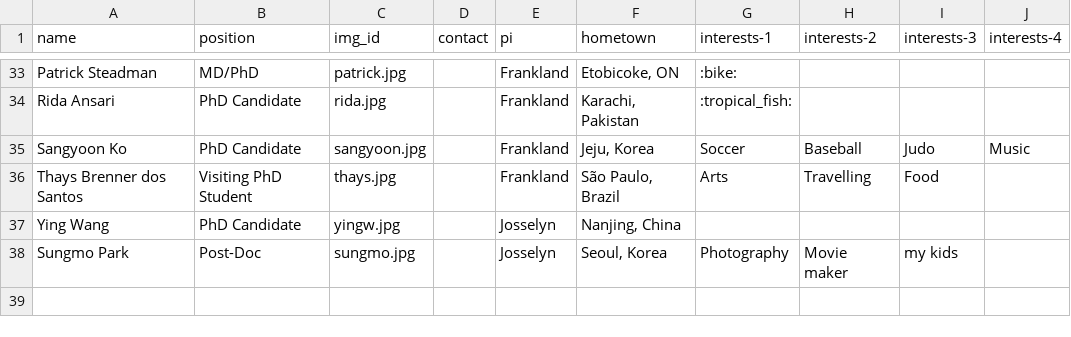
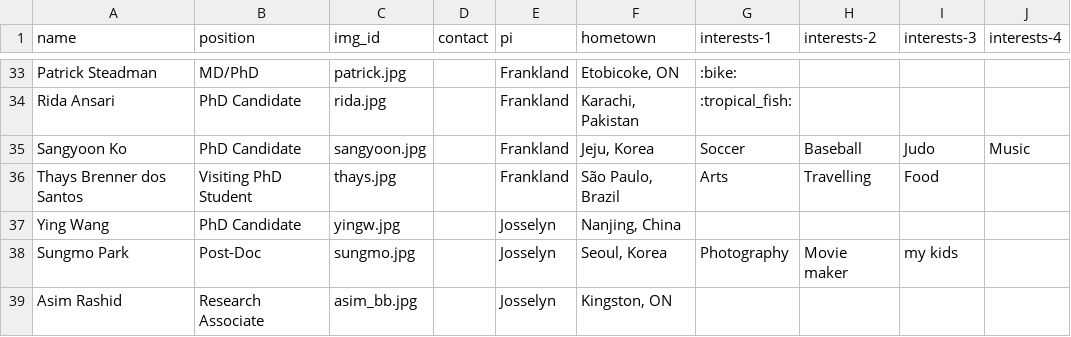
Before and after one commit to jf-lab/jflab, a CSV file: _data/all_members.csv, drawn as a sheet; only a part is shown, gaps mark what is left out.

```diff
--- a/_data/all_members.csv
+++ b/_data/all_members.csv
@@ -38 +38,2 @@ Ying Wang,PhD Candidate,yingw.jpg,,Josselyn,"Nanjing, China",,,,
 Sungmo Park,Post-Doc,sungmo.jpg,,Josselyn,"Seoul, Korea",Photography,Movie maker,my kids,
+Asim Rashid,Research Associate,asim_bb.jpg,,Josselyn,"Kingston, ON",,,,
```
Also changed, not shown: _data/members_processed.csv.
